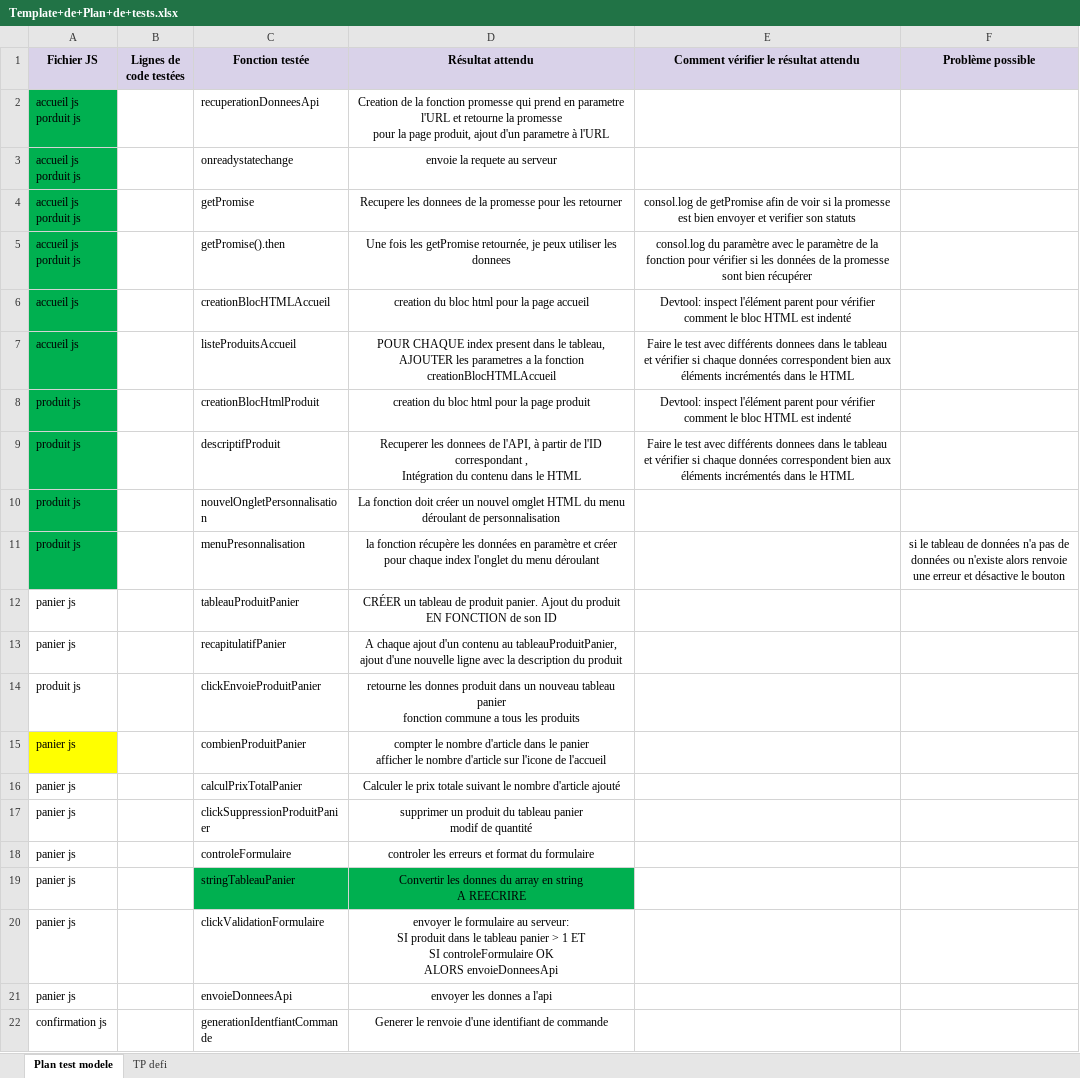
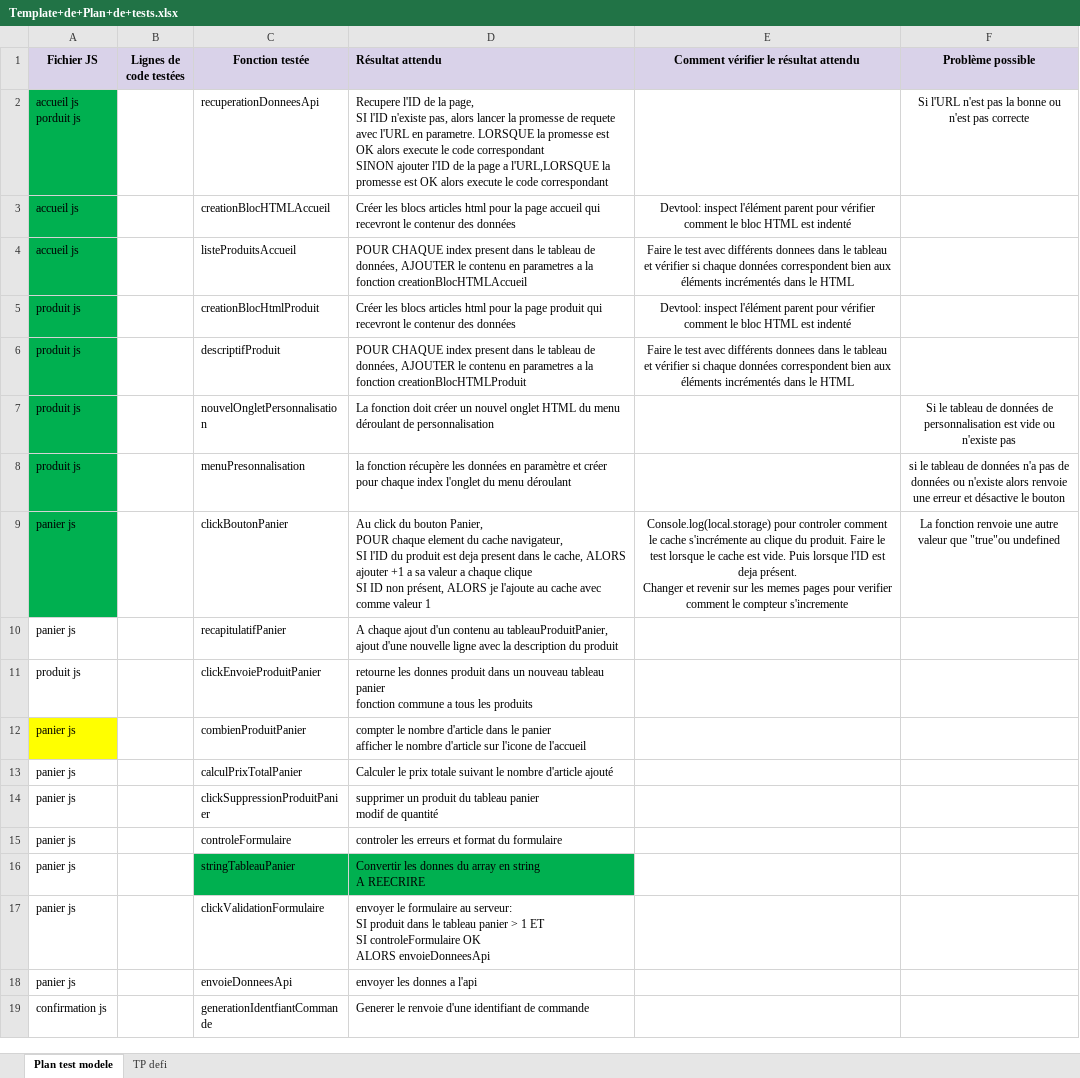
Before and after one commit to ghislaingirardeau/GirardeauGhislain_5_19022021, an Excel workbook: Projet/Template+de+Plan+de+tests.xlsx, sheet Plan test modele, drawn as a sheet; values as stored, in another font and other column widths than the file's, no borders; removed rows and columns are numbered as before the commit, all else as after; ↵ is a line break in a cell; the diff names each change by its address in the sheet, - before the commit and + after, or states it on an @@ line.

Commit message:
Integration de la fonction click bouton panier dans la recuperation de donnees API

```diff
--- a/Projet/Template+de+Plan+de+tests.xlsx (sheet Plan test modele)
+++ b/Projet/Template+de+Plan+de+tests.xlsx (sheet Plan test modele)
-D1:D2 alignment: center
+D1:D2 alignment: left
-D2 (Résultat attendu): Creation de la fonction promesse qui prend en parametre l'URL et retourne la promesse ↵ pour la page produit, ajout d'un parametre à l'URL
+D2 (Résultat attendu): Recupere l'ID de la page, ↵ SI l'ID n'existe pas, alors lancer la promesse de requete avec l'URL en parametre. LORSQUE la promesse est OK alors execute le code correspondant ↵ SINON ajouter l'ID de la page a l'URL,LORSQUE la promesse est OK alors execute le code correspondant
-F2 (Problème possible): (empty)
+F2 (Problème possible): Si l'URL n'est pas la bonne ou n'est pas correcte
-row 3: accueil js ↵ porduit js |  | onreadystatechange | envoie la requete au serveur
-row 4: accueil js ↵ porduit js |  | getPromise | Recupere les donnees de la promesse pour les retourner | consol.log de getPromise afin de voir si la promesse est bien envoyer et verifier son statuts
-row 5: accueil js ↵ porduit js |  | getPromise().then | Une fois les getPromise retournée, je peux utiliser les donnees | consol.log du paramètre avec le paramètre de la fonction pour vérifier si les données de la promesse sont bien récupérer
-D3 (Résultat attendu): creation du bloc html pour la page accueil
+D3 (Résultat attendu): Créer les blocs articles html pour la page accueil qui recevront le contenur des données
-D3:D8 alignment: center
+D3:D8 alignment: left
-D4 (Résultat attendu): …dans le tableau, AJOUTER les parametres a…
+D4 (Résultat attendu): …dans le tableau de données, AJOUTER le contenu en parametres a…
-D5 (Résultat attendu): creation du bloc html pour la page produit
+D5 (Résultat attendu): Créer les blocs articles html pour la page produit qui recevront le contenur des données
-D6 (Résultat attendu): Recuperer les donnees de l'API, à partir de l'ID correspondant , ↵ Intégration du contenu dans le HTML
+D6 (Résultat attendu): POUR CHAQUE index present dans le tableau de données, AJOUTER le contenu en parametres a la fonction creationBlocHTMLProduit
-D7 (Résultat attendu): …un nouvel omglet HTML du…
+D7 (Résultat attendu): …un nouvel onglet HTML du…
-F7 (Problème possible): (empty)
+F7 (Problème possible): Si le tableau de données de personnalisation est vide ou n'existe pas
-row 12: panier js |  | tableauProduitPanier | CRÉER un tableau de produit panier. Ajout du produit EN FONCTION de son ID
+row 9: panier js |  | clickBoutonPanier | Au click du bouton Panier, ↵ POUR chaque element du cache navigateur, ↵ SI l'ID du produit est deja present dans le cache, ALORS ajouter +1 a sa valeur a chaque clique ↵ SI ID non présent, ALORS je l'ajoute au cache avec comme valeur 1 | Console.log(local.storage) pour controler comment le cache s'incrémente au clique du produit. Faire le test lorsque le cache est vide. Puis lorsque l'ID est deja présent. ↵ Changer et revenir sur les memes pages pour verifier comment le compteur s'incremente | La fonction renvoie une autre valeur que "true"ou undefined
-D10:D19 alignment: center
+D10:D19 alignment: left
```
Also changed, not shown: 1 other file.
